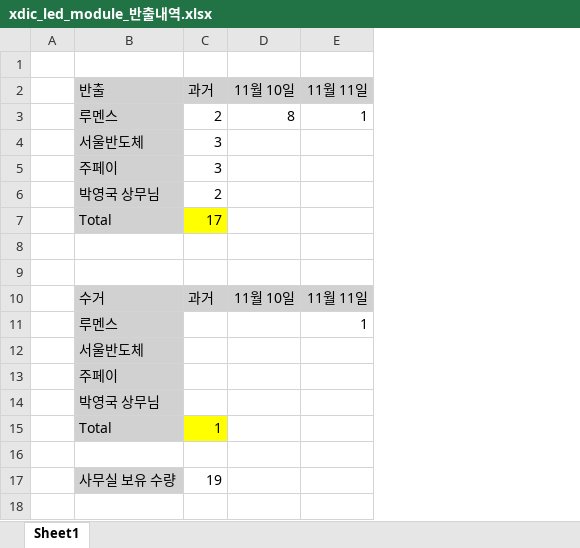
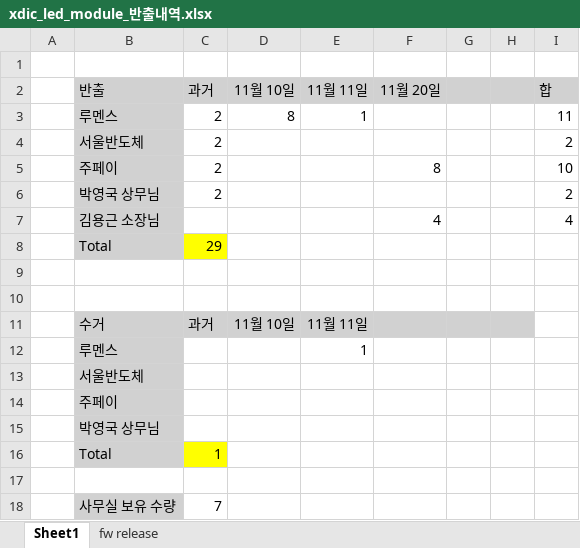
Before and after one commit to oio9595/Global_Technologies_FW, an Excel workbook: XD_JIG/XD04/XD04_LED_Module_Control_BD/Docs/xdic_led_module_반출내역.xlsx, sheet Sheet1, drawn as a sheet; values as stored, in another font and other column widths than the file's, no borders; removed rows and columns are numbered as before the commit, all else as after; the diff names each change by its address in the sheet, - before the commit and + after, or states it on an @@ line.

```diff
--- a/XD_JIG/XD04/XD04_LED_Module_Control_BD/Docs/xdic_led_module_반출내역.xlsx (sheet Sheet1)
+++ b/XD_JIG/XD04/XD04_LED_Module_Control_BD/Docs/xdic_led_module_반출내역.xlsx (sheet Sheet1)
+sheet tab: fw release
+column F (11월 20일), row 5: 8
+column G, empty
+column H, empty
+column I (합), rows 3-6: 11 | 2 | 10 | 2
-C4:C5 (과거): 3
+C4:C5 (과거): 2
-row 7:  | Total | 17
+row 7:  | 김용근 소장님 |  |  |  | 4 |  |  | 4
+row 8:  | Total | 29
-C18 (과거): 19
+C18 (과거): 7
```
Also changed, not shown: formulas that keep their value, XD_JIG/XD04/XD04_LED_Module_Control_BD/Docs/xdic_led_module_info.xlsx.
